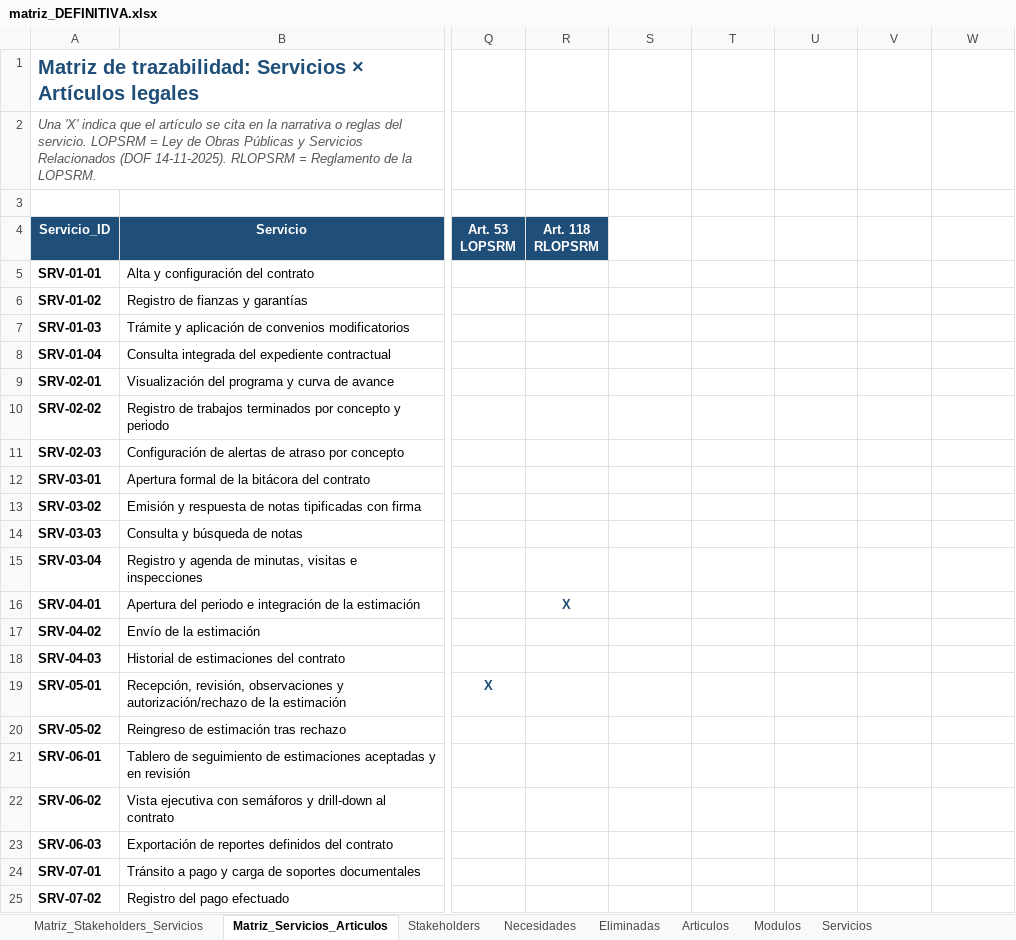
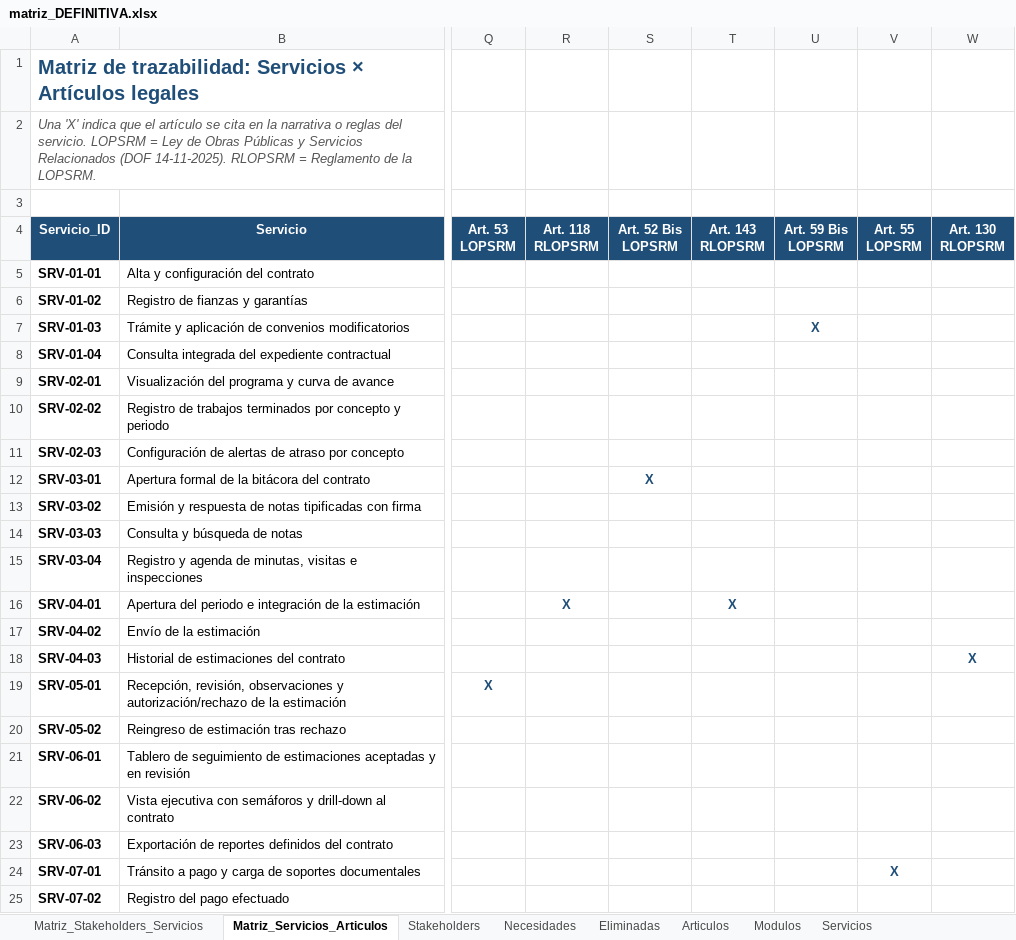
Before and after one commit to TheMike54/FEPI-PROYECTO, an Excel workbook: docs/matriz_DEFINITIVA.xlsx, sheet Matriz_Servicios_Articulos, drawn as a sheet; only a part is shown, gaps mark what is left out; values as stored, in another font and other column widths than the file's, no borders; the diff names each change by its address in the sheet, - before the commit and + after, or states it on an @@ line.

```diff
--- a/docs/matriz_DEFINITIVA.xlsx (sheet Matriz_Servicios_Articulos)
+++ b/docs/matriz_DEFINITIVA.xlsx (sheet Matriz_Servicios_Articulos)
-S4: (empty)
+S4: Art. 52 Bis LOPSRM
-S4:W4 fill: none
+S4:W4 fill: #1F4E78
-T4: (empty)
+T4: Art. 143 RLOPSRM
-U4: (empty)
+U4: Art. 59 Bis LOPSRM
-V4: (empty)
+V4: Art. 55 LOPSRM
-W4: (empty)
+W4: Art. 130 RLOPSRM
-U7 (Art. 59 Bis LOPSRM): (empty)
+U7 (Art. 59 Bis LOPSRM): X
-S12 (Art. 52 Bis LOPSRM): (empty)
+S12 (Art. 52 Bis LOPSRM): X
-T16 (Art. 143 RLOPSRM): (empty)
+T16 (Art. 143 RLOPSRM): X
-W18 (Art. 130 RLOPSRM): (empty)
+W18 (Art. 130 RLOPSRM): X
-V24 (Art. 55 LOPSRM): (empty)
+V24 (Art. 55 LOPSRM): X
```
Also changed, not shown: sheet Articulos, sheet Matriz_Trazabilidad, docs/Historias_Usuario.xlsx.
